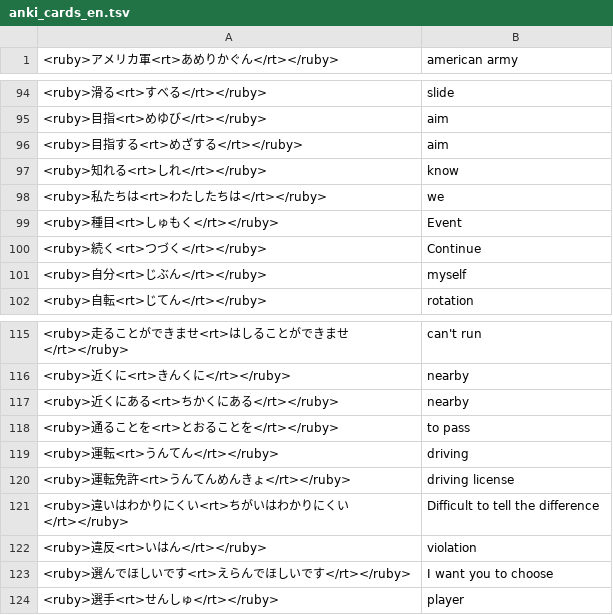
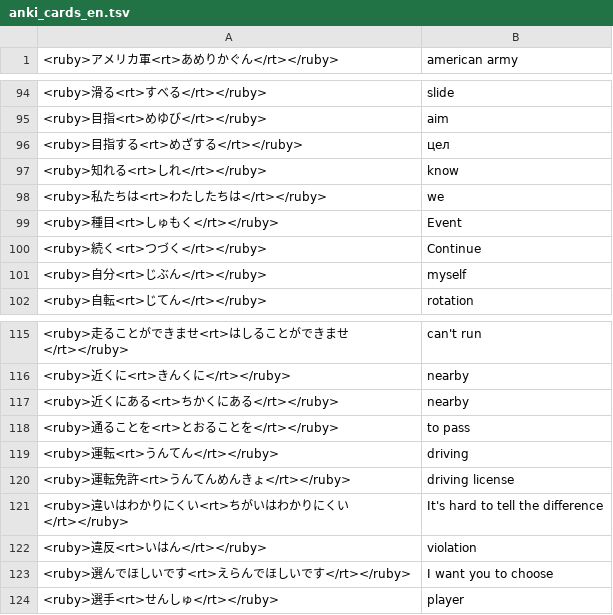
Before and after one commit to vebaev/NHK, a TSV file: docs/anki_cards_en.tsv, drawn as a sheet; only a part is shown, gaps mark what is left out.

```diff
--- a/docs/anki_cards_en.tsv
+++ b/docs/anki_cards_en.tsv
@@ -95,3 +95,3 @@
 <ruby>目指<rt>めゆび</rt></ruby>	aim
-<ruby>目指する<rt>めざする</rt></ruby>	aim
+<ruby>目指する<rt>めざする</rt></ruby>	цел
 <ruby>知れる<rt>しれ</rt></ruby>	know
@@ -120,3 +120,3 @@
 <ruby>運転免許<rt>うんてんめんきょ</rt></ruby>	driving license
-<ruby>違いはわかりにくい<rt>ちがいはわかりにくい</rt></ruby>	Difficult to tell the difference
+<ruby>違いはわかりにくい<rt>ちがいはわかりにくい</rt></ruby>	It's hard to tell the difference
 <ruby>違反<rt>いはん</rt></ruby>	violation
```
Also changed, not shown: docs/anki_cards_bg.tsv, 6 other files.
